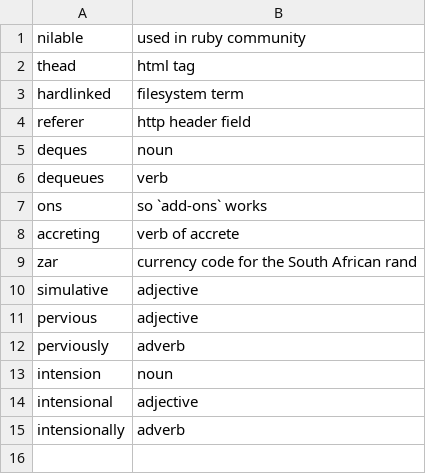
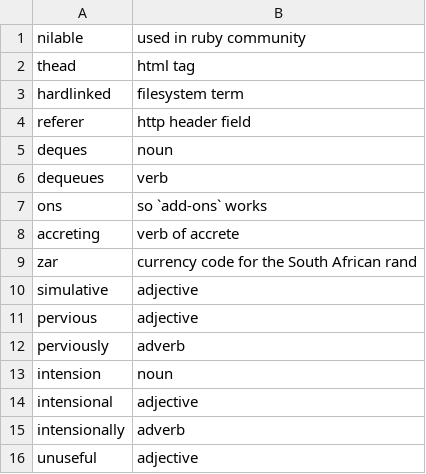
Before and after one commit to crate-ci/typos, a CSV file: crates/typos-dict/assets/allowed.csv, drawn as a sheet.

Commit message:
fix(dict): Don't correct unuseful

```diff
--- a/crates/typos-dict/assets/allowed.csv
+++ b/crates/typos-dict/assets/allowed.csv
@@ -15 +15,2 @@ intensional,adjective
 intensionally,adverb
+unuseful,adjective
```
Also changed, not shown: 2 other files.
